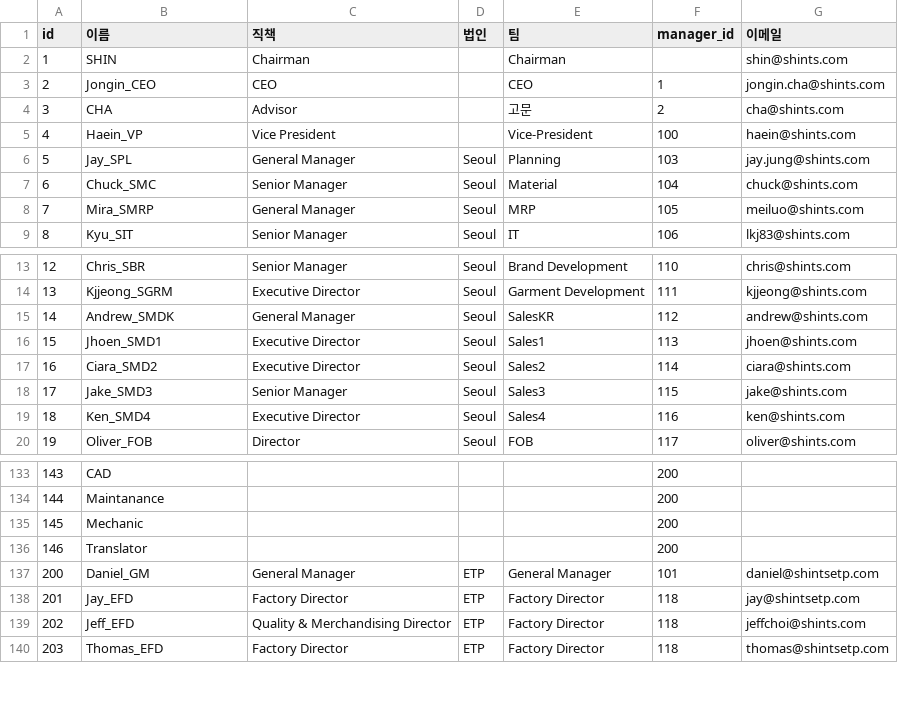
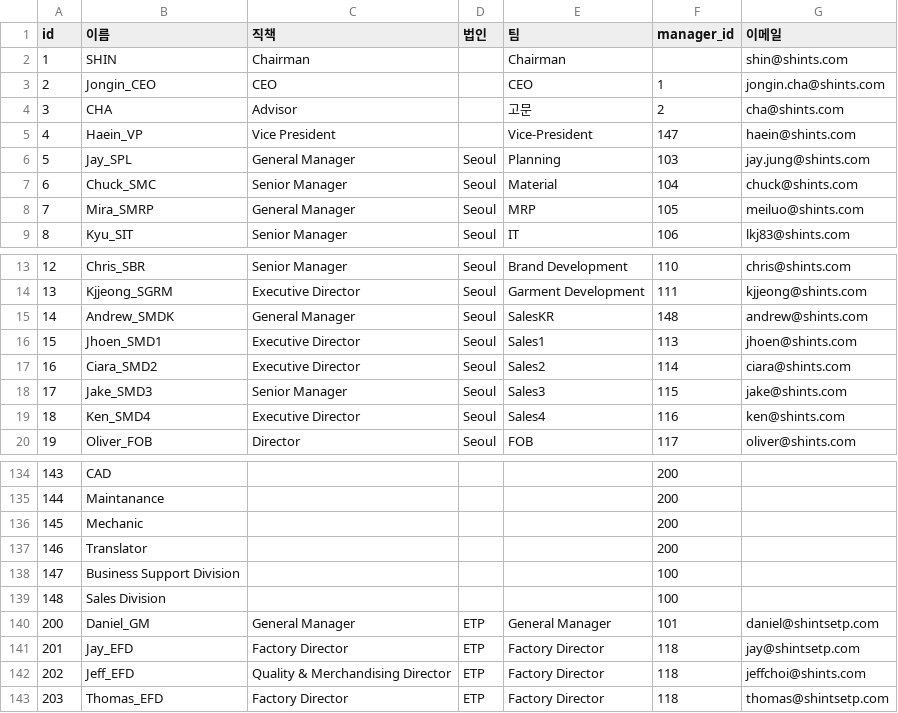
Before and after one commit to seungmukChae/orgchart-teams, a CSV file: users.csv, drawn as a sheet; only a part is shown, gaps mark what is left out; the diff covers the shown part only.

```diff
--- a/users.csv
+++ b/users.csv
@@ -4,3 +4,3 @@
 3,CHA,Advisor,,고문,2,cha@shints.com
-4,Haein_VP,Vice President,,Vice-President,100,haein@shints.com
+4,Haein_VP,Vice President,,Vice-President,147,haein@shints.com
 5,Jay_SPL,General Manager,Seoul,Planning,103,jay.jung@shints.com
@@ -14,3 +14,3 @@
 13,Kjjeong_SGRM,Executive Director,Seoul,Garment Development,111,kjjeong@shints.com
-14,Andrew_SMDK,General Manager,Seoul,SalesKR,112,andrew@shints.com
+14,Andrew_SMDK,General Manager,Seoul,SalesKR,148,andrew@shints.com
 15,Jhoen_SMD1,Executive Director,Seoul,Sales1,113,jhoen@shints.com
@@ -136,2 +137,4 @@
 146,Translator,,,,200,
+147,Business Support Division,,,,100,
+148,Sales Division,,,,100,
 200,Daniel_GM,General Manager,ETP,General Manager,101,daniel@shintsetp.com
```
Also changed, not shown: 1 added row and 19 edited cells elsewhere in this file, 2 other files.
